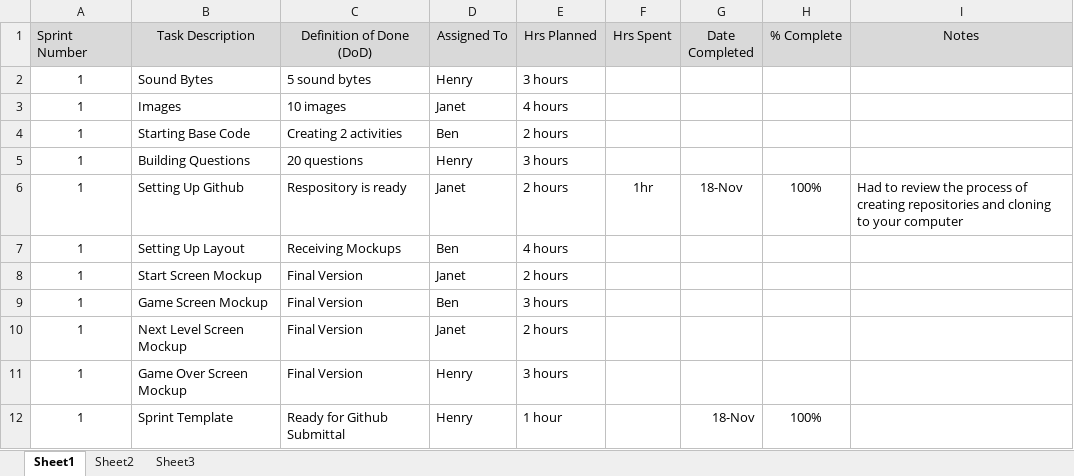
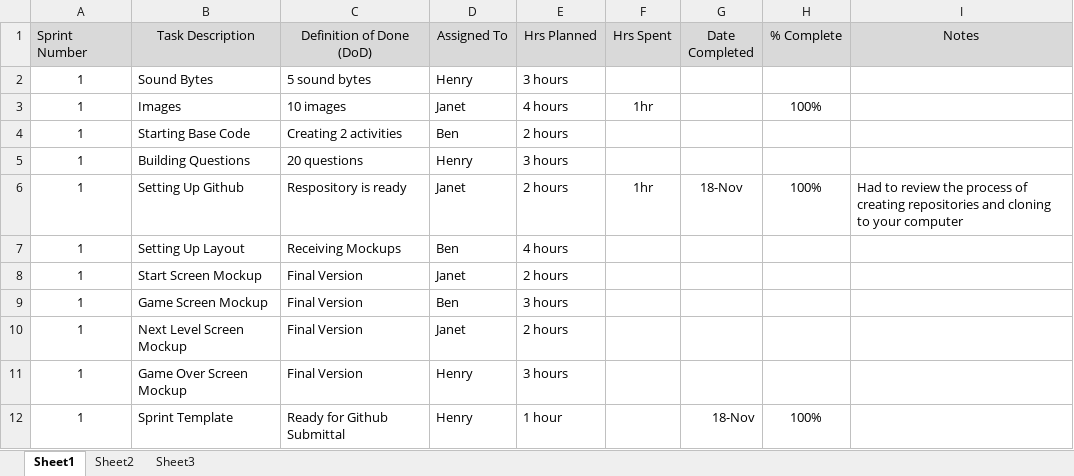
Before and after one commit to Cascadia-JanetR/FRIENDS-Trivia, an Excel workbook: Backlog 1.xlsx, sheet Sheet1, drawn as a sheet; values as stored, in another font and other column widths than the file's, no borders; the diff names each change by its address in the sheet, - before the commit and + after, or states it on an @@ line.

Commit message:
Added Images

```diff
--- a/Backlog 1.xlsx (sheet Sheet1)
+++ b/Backlog 1.xlsx (sheet Sheet1)
-F3 (Hrs Spent): (empty)
+F3 (Hrs Spent): 1hr
-H3 (% Complete): (empty)
+H3 (% Complete): 100%
```
